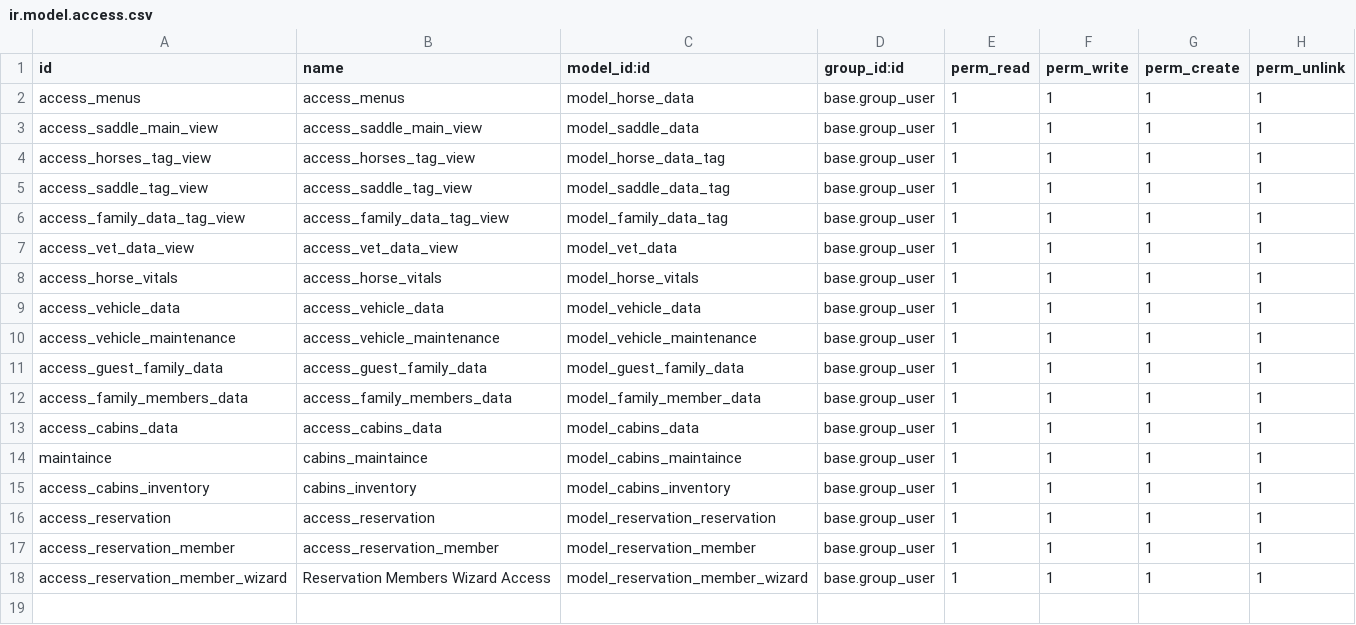
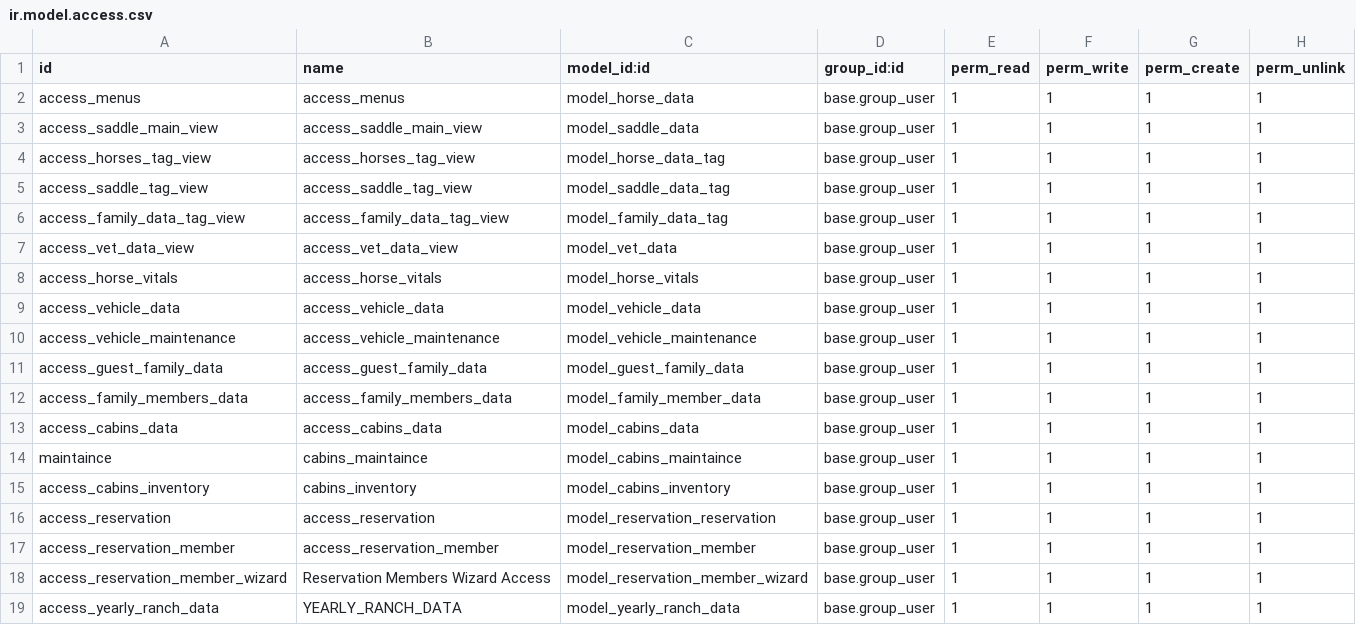
Before and after one commit to typecookie/ranchaddons, a CSV file: ranch_managment/security/ir.model.access.csv, drawn as a sheet.

Commit message:
addid more data and fixed an isu with reservations

```diff
--- a/ranch_managment/security/ir.model.access.csv
+++ b/ranch_managment/security/ir.model.access.csv
@@ -18 +18,2 @@ access_reservation_member,access_reservation_member,model_reservation_member,bas
 access_reservation_member_wizard,Reservation Members Wizard Access,model_reservation_member_wizard,base.group_user,1,1,1,1
+access_yearly_ranch_data,YEARLY_RANCH_DATA,model_yearly_ranch_data,base.group_user,1,1,1,1
```
Also changed, not shown: 7 other files.
